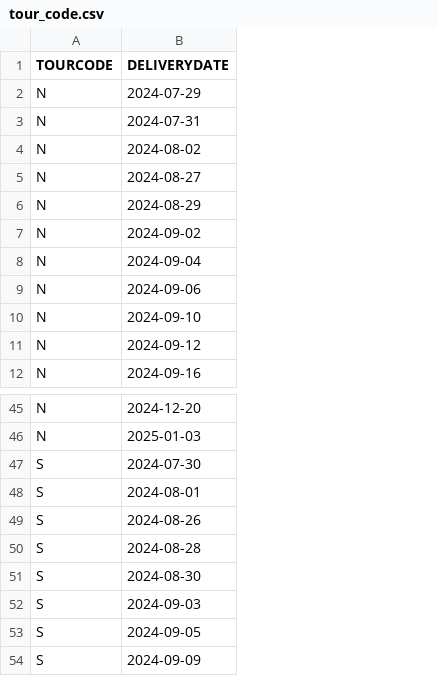
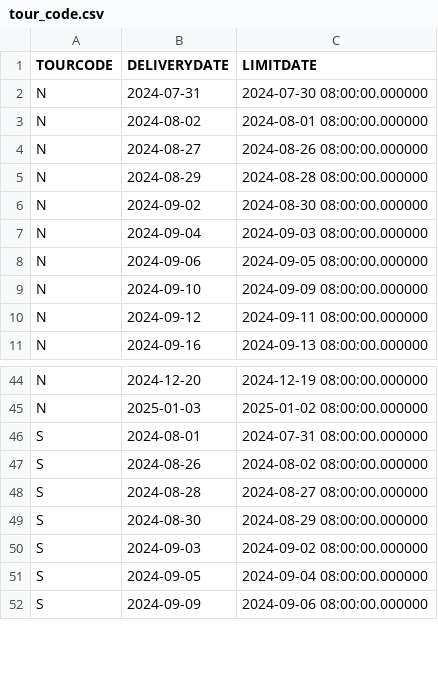
Before and after one commit to InformatiqueARBA/ArbaConnect, a CSV file: public/csv/tour_code/tour_code.csv, drawn as a sheet; only a part is shown, gaps mark what is left out; removed rows and columns are numbered as before the commit, all else as after; the diff names each change by its address in the sheet, - before the commit and + after, or states it on an @@ line.

Commit message:
modification du fichier tourCode pour inclure date cut-off rubis et modifcation du script order_detail.js

```diff
--- a/public/csv/tour_code/tour_code.csv
+++ b/public/csv/tour_code/tour_code.csv
+column C (LIMITDATE), rows 2-11: 2024-07-30 08:00:00.000000 | 2024-08-01 08:00:00.000000 | 2024-08-26 08:00:00.000000 | 2024-08-28 08:00:00.000000 | 2024-08-30 08:00:00.000000 | 2024-09-03 08:00:00.000000 | 2024-09-05 08:00:00.000000 | 2024-09-09 08:00:00.000000 | 2024-09-11 08:00:00.000000 | 2024-09-13 08:00:00.000000; rows 44-52: 2024-12-19 08:00:00.000000 | 2025-01-02 08:00:00.000000 | 2024-07-31 08:00:00.000000 | 2024-08-02 08:00:00.000000 | 2024-08-27 08:00:00.000000 | 2024-08-29 08:00:00.000000 | 2024-09-02 08:00:00.000000 | 2024-09-04 08:00:00.000000 | 2024-09-06 08:00:00.000000
-row 2: N | 2024-07-29
-row 47: S | 2024-07-30
```
Also changed, not shown: 20 other files.
